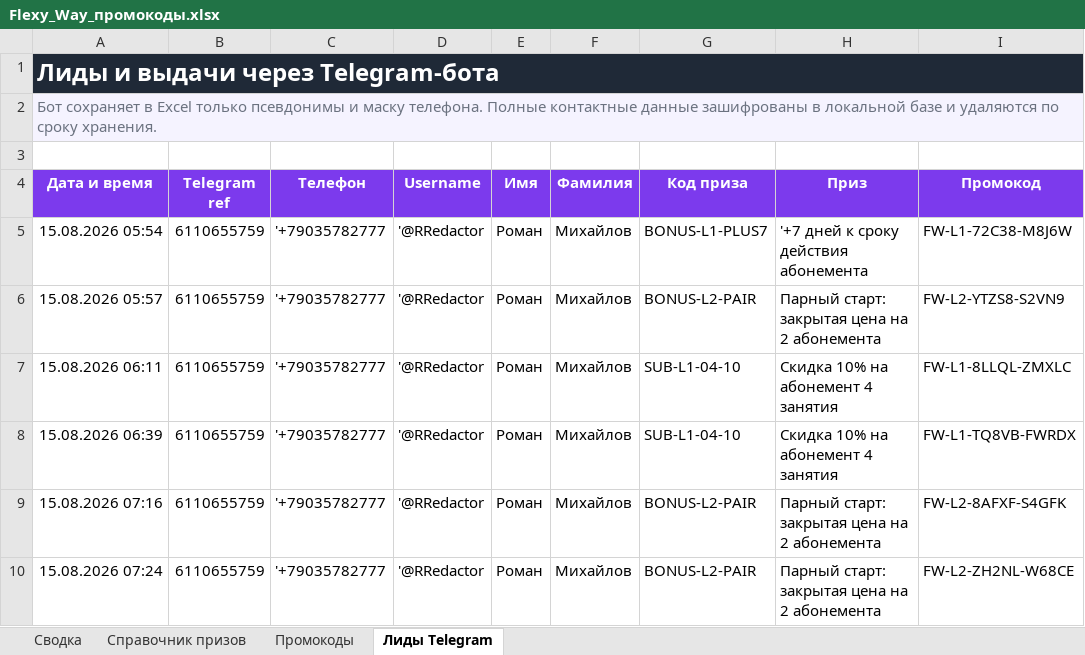
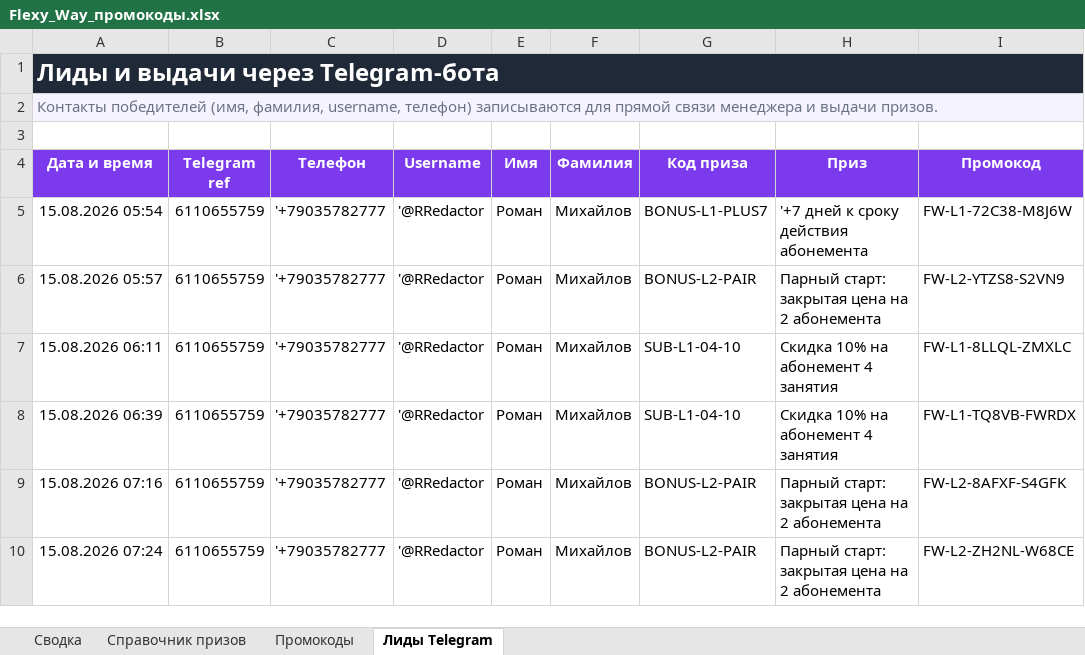
Before and after one commit to romapromo1/flexy-way, an Excel workbook: Flexy_Way_промокоды.xlsx, sheet Лиды Telegram, drawn as a sheet; only a part is shown; values as stored, in another font and other column widths than the file's, no borders; conditional formats not drawn; the diff names each change by its address in the sheet, - before the commit and + after, or states it on an @@ line.

Commit message:
excel: update sheet description in Лиды Telegram

```diff
--- a/Flexy_Way_промокоды.xlsx (sheet Лиды Telegram)
+++ b/Flexy_Way_промокоды.xlsx (sheet Лиды Telegram)
-A2 (Дата и время): Бот сохраняет в Excel только псевдонимы и маску телефона. Полные контактные данные зашифрованы в локальной базе и удаляются по сроку хранения.
+A2 (Дата и время): Контакты победителей (имя, фамилия, username, телефон) записываются для прямой связи менеджера и выдачи призов.
```
